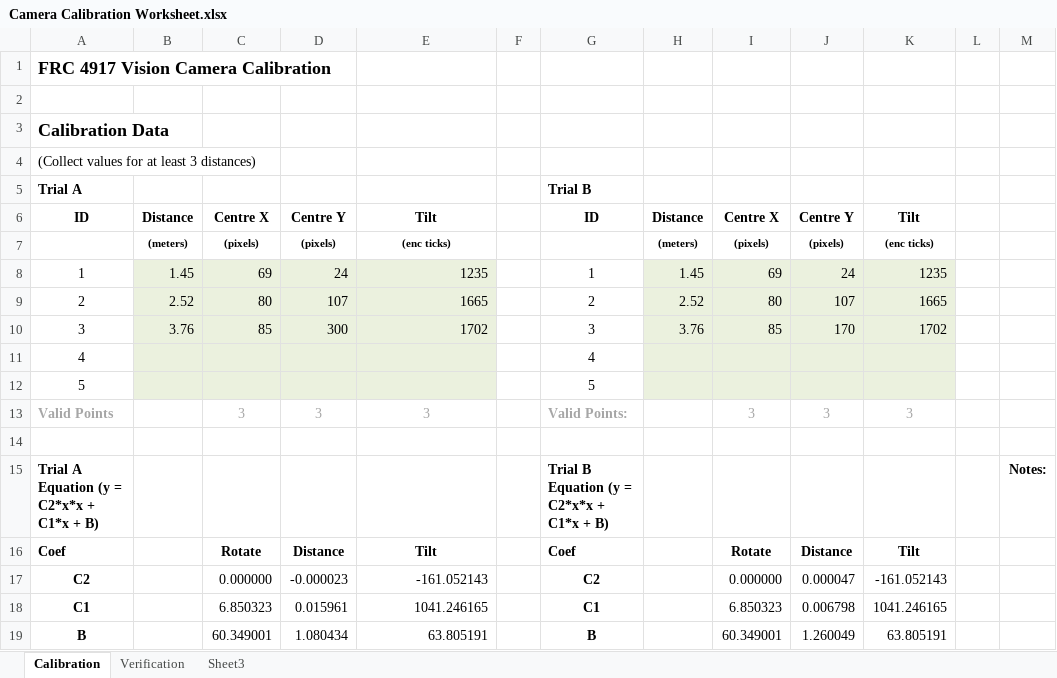
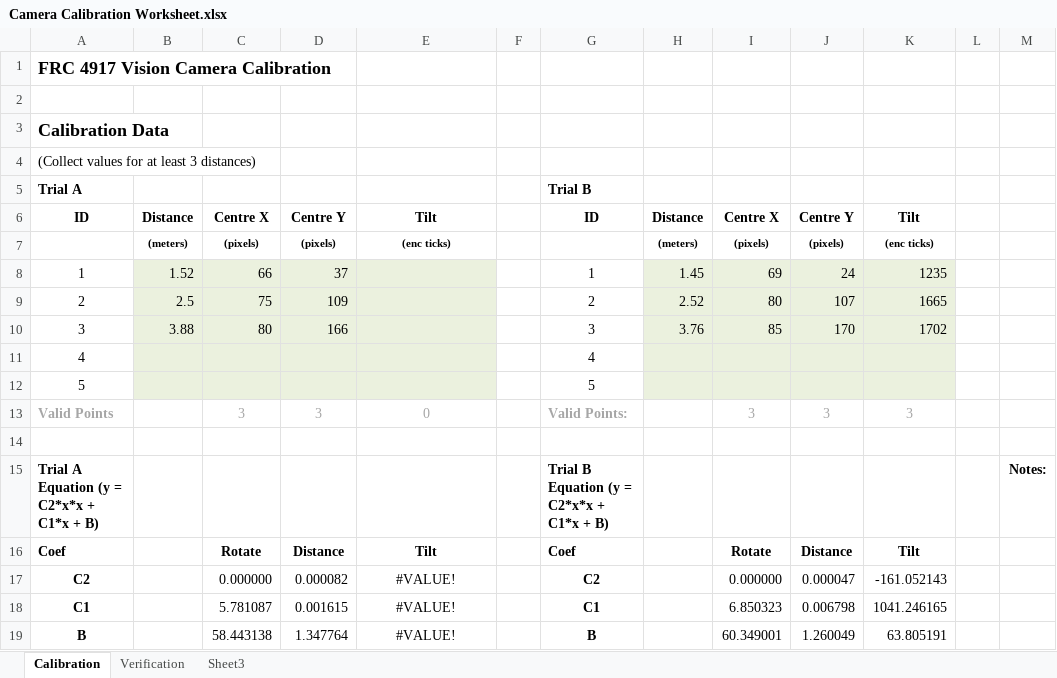
Before and after one commit to 4917EDSS/2016repo, an Excel workbook: 2016CompetitionBot/Documentation/Camera Calibration Worksheet.xlsx, sheet Calibration, drawn as a sheet; only a part is shown; values as stored, in another font and other column widths than the file's, no borders; charts and pictures not drawn; the diff names each change by its address in the sheet, - before the commit and + after, or states it on an @@ line.

Commit message:
Updated Vision Speadsheet
Copied values used from North Bay tests to populate sheet with actual
data.

```diff
--- a/2016CompetitionBot/Documentation/Camera Calibration Worksheet.xlsx (sheet Calibration)
+++ b/2016CompetitionBot/Documentation/Camera Calibration Worksheet.xlsx (sheet Calibration)
-B8: 1.45
+B8: 1.52
-C8: 69
+C8: 66
-D8: 24
+D8: 37
-E8: 1235
+E8: (empty)
-B9: 2.52
+B9: 2.5
-C9: 80
+C9: 75
-D9: 107
+D9: 109
-E9: 1665
+E9: (empty)
-B10: 3.76
+B10: 3.88
-C10: 85
+C10: 80
-D10: 300
+D10: 166
-E10: 1702
+E10: (empty)
-E13: 3
+E13: 0
-D17: -0.000023
+D17: 0.000082
-E17: -161.052143
+E17: #VALUE!
-E17:E19 alignment: right
+E17:E19 alignment: center
-C18: 6.850323
+C18: 5.781087
-D18: 0.015961
+D18: 0.001615
-E18: 1041.246165
+E18: #VALUE!
-C19: 60.349001
+C19: 58.443138
-D19: 1.080434
+D19: 1.347764
-E19: 63.805191
+E19: #VALUE!
```
Also changed, not shown: sheet Verification, charts or pictures, 1 other file.
